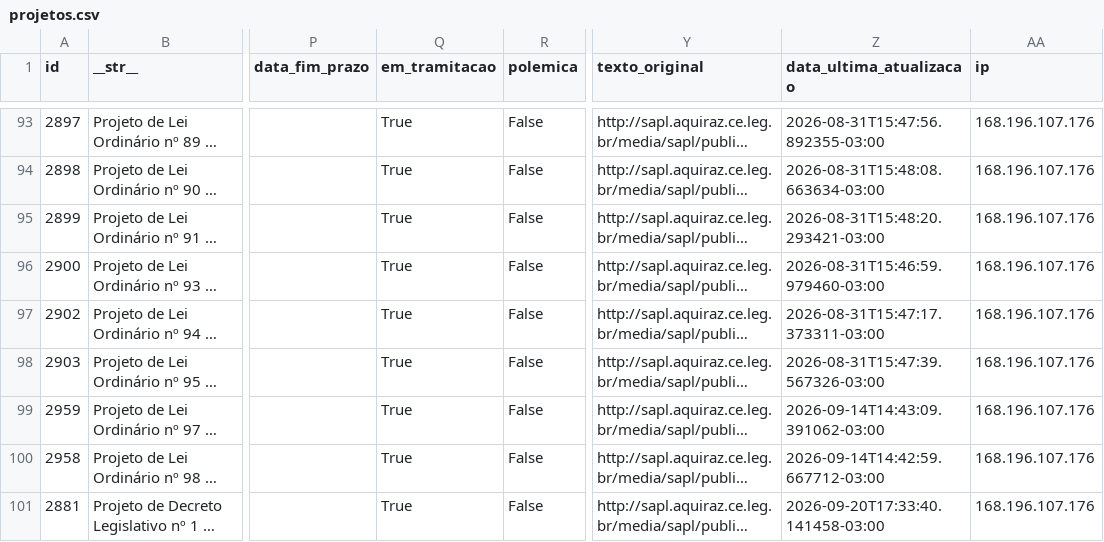
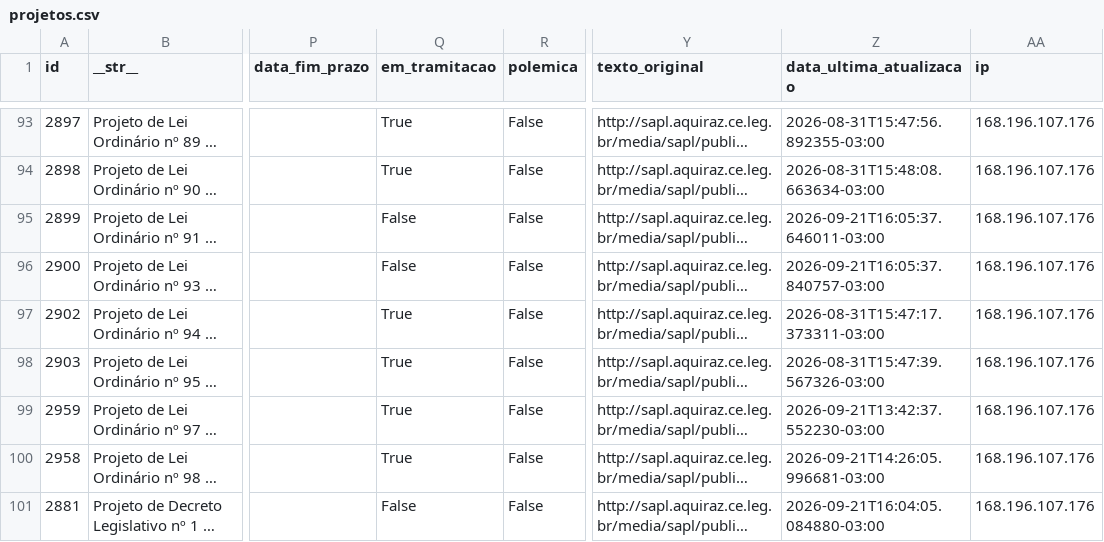
Before and after one commit to deilsonamaral1/dados-camara-aquiraz, a CSV file: projetos.csv, drawn as a sheet; only a part is shown, gaps mark what is left out; long unchanged cells end in …; the diff names each change by its address in the sheet, - before the commit and + after, or states it on an @@ line.

Commit message:
Atualização automática de dados

```diff
--- a/projetos.csv
+++ b/projetos.csv
-Q95:Q96 (em_tramitacao): True
+Q95:Q96 (em_tramitacao): False
-Z95 (data_ultima_atualizacao): 2026-08-31T15:48:20.293421-03:00
+Z95 (data_ultima_atualizacao): 2026-09-21T16:05:37.646011-03:00
-Z96 (data_ultima_atualizacao): 2026-08-31T15:46:59.979460-03:00
+Z96 (data_ultima_atualizacao): 2026-09-21T16:05:37.840757-03:00
-Z99 (data_ultima_atualizacao): 2026-09-14T14:43:09.391062-03:00
+Z99 (data_ultima_atualizacao): 2026-09-21T13:42:37.552230-03:00
-Z100 (data_ultima_atualizacao): 2026-09-14T14:42:59.667712-03:00
+Z100 (data_ultima_atualizacao): 2026-09-21T14:26:05.996681-03:00
-Q101 (em_tramitacao): True
+Q101 (em_tramitacao): False
-Z101 (data_ultima_atualizacao): 2026-09-20T17:33:40.141458-03:00
+Z101 (data_ultima_atualizacao): 2026-09-21T16:04:05.084880-03:00
```
